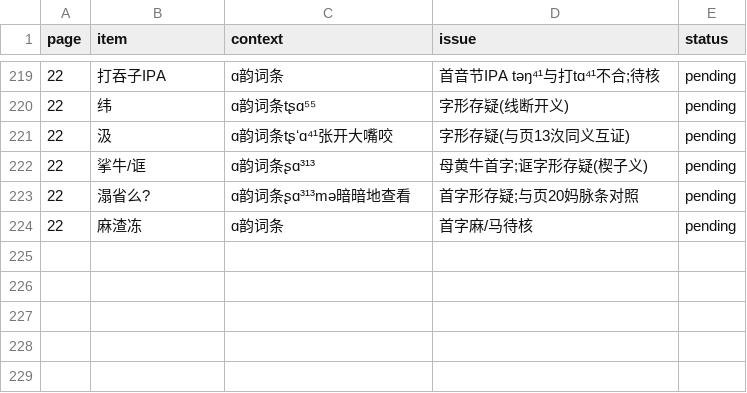
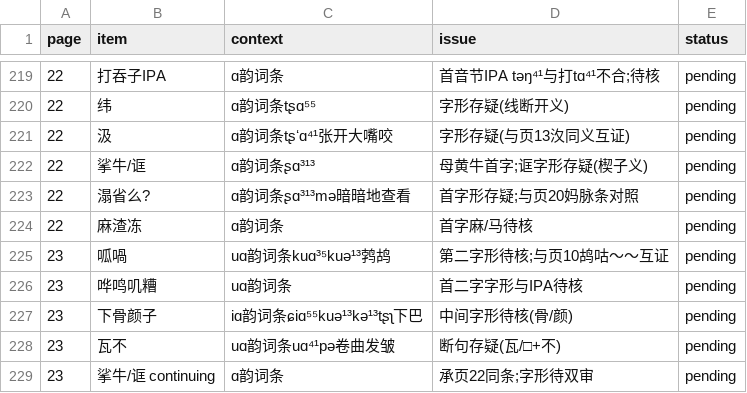
Before and after one commit to xixingchao/lianyungang-city-gazetteer, a CSV file: workbench/volume59/uncertain_ledger.csv, drawn as a sheet; only a part is shown, gaps mark what is left out.

```diff
--- a/workbench/volume59/uncertain_ledger.csv
+++ b/workbench/volume59/uncertain_ledger.csv
@@ -224 +224,6 @@ page,item,context,issue,status
 22,麻渣冻,ɑ韵词条,首字麻/马待核,pending
+23,呱喎,uɑ韵词条kuɑ³⁵kuə¹³鹁鸪,第二字形待核;与页10鸪咕～～互证,pending
+23,哗鸣叽糟,uɑ韵词条,首二字字形与IPA待核,pending
+23,下骨颜子,iɑ韵词条ɕiɑ⁵⁵kuə¹³kə¹³tʂʅ下巴,中间字形待核(骨/颜),pending
+23,瓦不,uɑ韵词条uɑ⁴¹pə卷曲发皱,断句存疑(瓦/□+不),pending
+23,挲牛/诓 continuing,ɑ韵词条,承页22同条;字形待双审,pending
```
Also changed, not shown: 1 other file.
